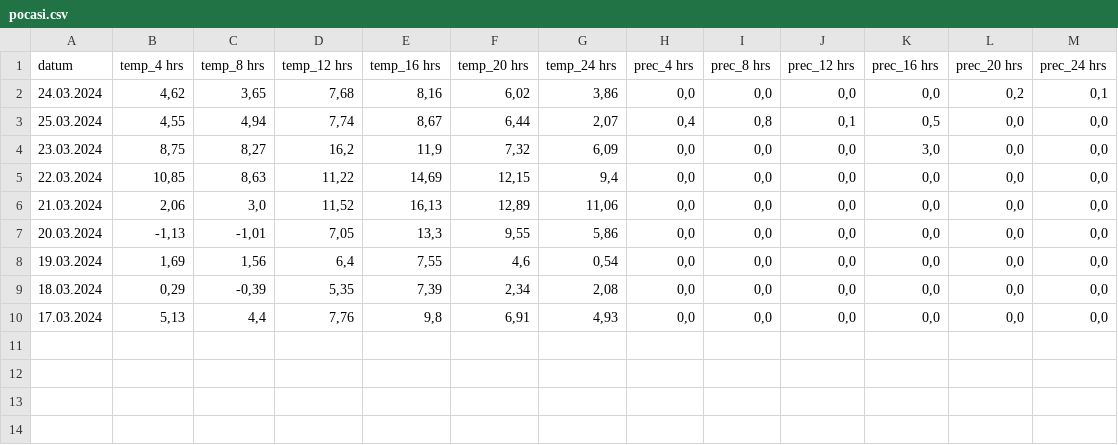
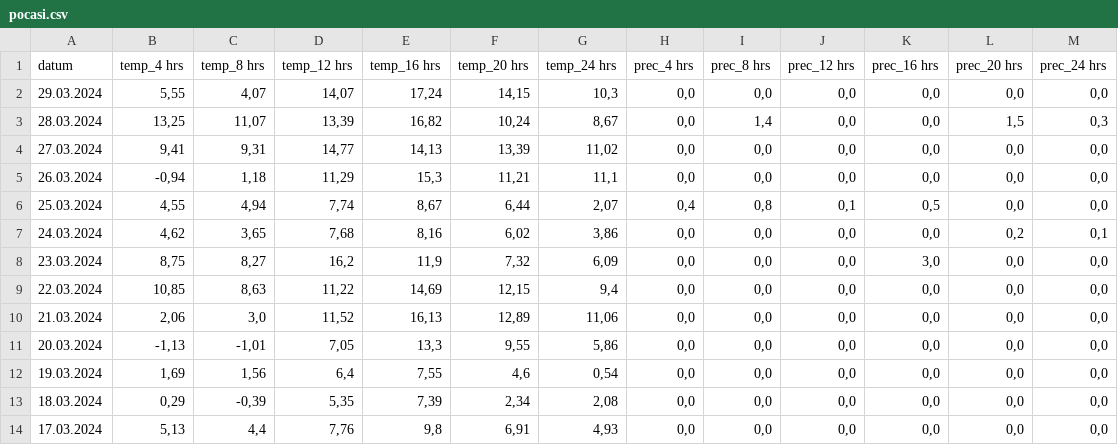
Before and after one commit to JiriKotrle/Pocasi_Mohelnice, a CSV file: pocasi.csv, drawn as a sheet.

```diff
--- a/pocasi.csv
+++ b/pocasi.csv
@@ -1,4 +1,8 @@
 datum	temp_4 hrs	temp_8 hrs	temp_12 hrs	temp_16 hrs	temp_20 hrs	temp_24 hrs	prec_4 hrs	prec_8 hrs	prec_12 hrs	prec_16 hrs	prec_20 hrs	prec_24 hrs
+29.03.2024	5,55	4,07	14,07	17,24	14,15	10,3	0,0	0,0	0,0	0,0	0,0	0,0
+28.03.2024	13,25	11,07	13,39	16,82	10,24	8,67	0,0	1,4	0,0	0,0	1,5	0,3
+27.03.2024	9,41	9,31	14,77	14,13	13,39	11,02	0,0	0,0	0,0	0,0	0,0	0,0
+26.03.2024	-0,94	1,18	11,29	15,3	11,21	11,1	0,0	0,0	0,0	0,0	0,0	0,0
+25.03.2024	4,55	4,94	7,74	8,67	6,44	2,07	0,4	0,8	0,1	0,5	0,0	0,0
 24.03.2024	4,62	3,65	7,68	8,16	6,02	3,86	0,0	0,0	0,0	0,0	0,2	0,1
-25.03.2024	4,55	4,94	7,74	8,67	6,44	2,07	0,4	0,8	0,1	0,5	0,0	0,0
 23.03.2024	8,75	8,27	16,2	11,9	7,32	6,09	0,0	0,0	0,0	3,0	0,0	0,0
```
Also changed, not shown: 1 other file.
